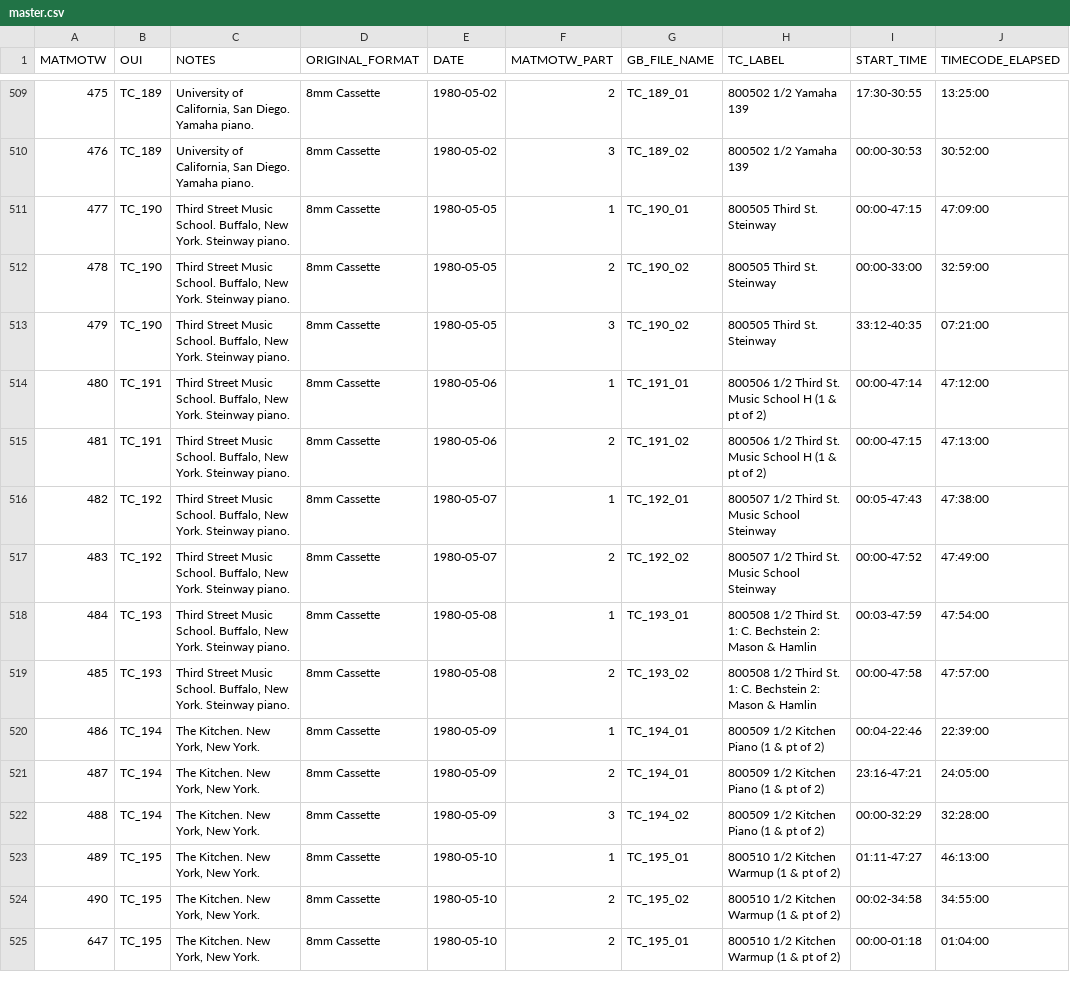
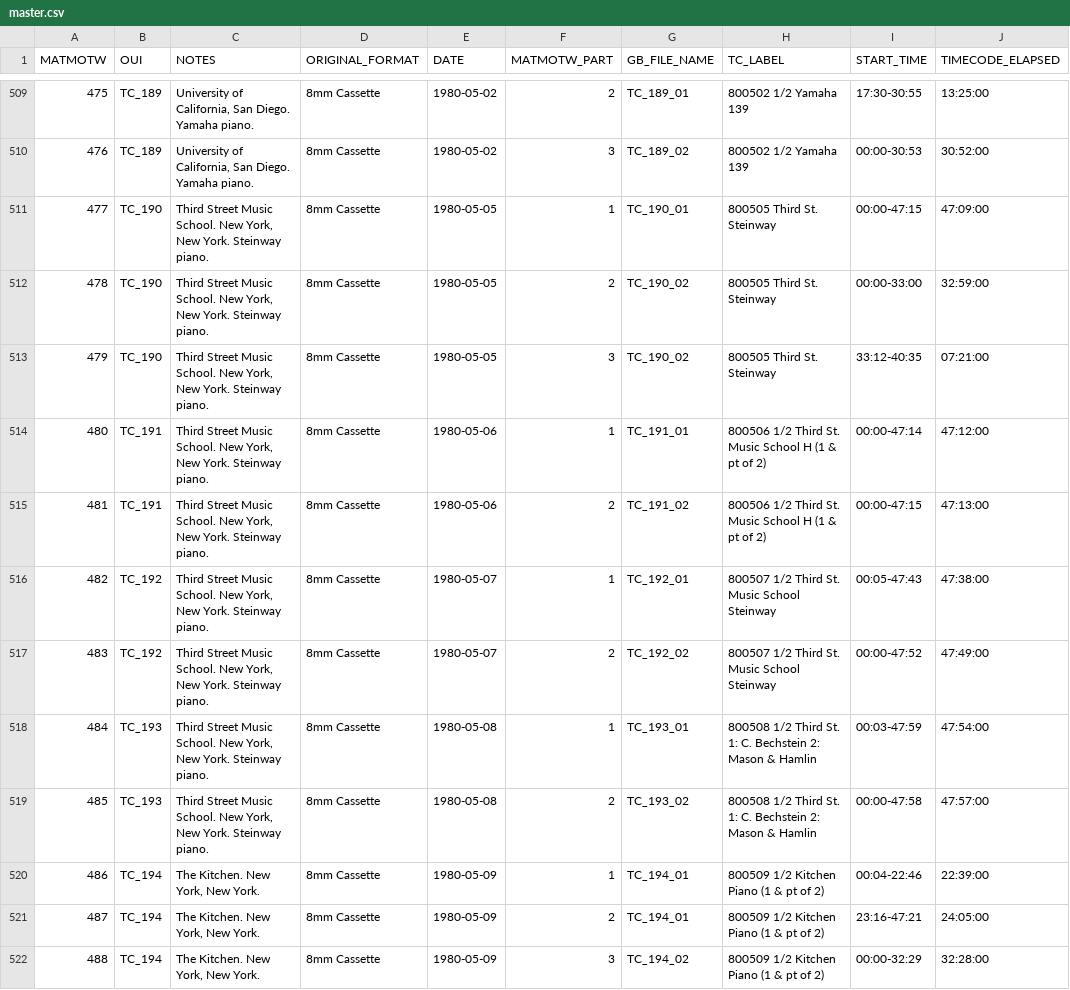
Before and after one commit to coryarcangel/music-and-the-mind-of-the-world, a CSV file: _data/master.csv, drawn as a sheet; only a part is shown, gaps mark what is left out; the shorter side is filled out with more unchanged rows; the diff names each change by its address in the sheet, - before the commit and + after, or states it on an @@ line.

```diff
--- a/_data/master.csv
+++ b/_data/master.csv
-C511:C519 (NOTES): …Music School. Buffalo, New York.…
+C511:C519 (NOTES): …Music School. New York, New York.…
```
Also changed, not shown: 2 other files.
